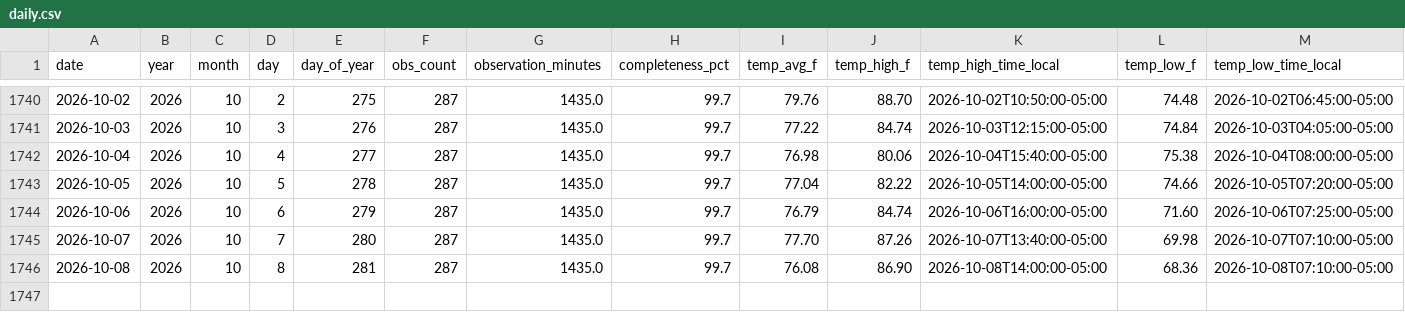
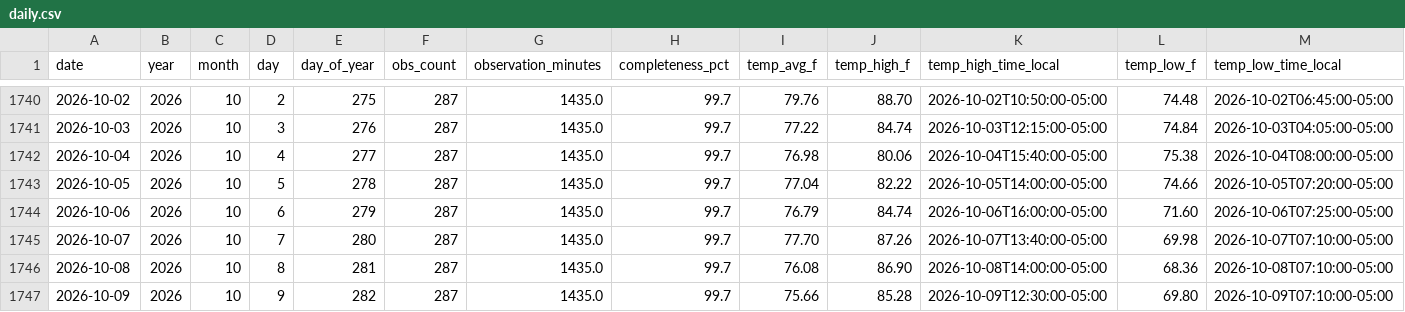
Before and after one commit to mefferso/Tempest_Beachhouse, a CSV file: docs/data/stations/105815/daily.csv, drawn as a sheet; only a part is shown, gaps mark what is left out; rows hold the shown columns only; the diff names each change by its address in the sheet, - before the commit and + after, or states it on an @@ line.

```diff
--- a/docs/data/stations/105815/daily.csv
+++ b/docs/data/stations/105815/daily.csv
+row 1747: 2026-10-09 | 2026 | 10 | 9 | 282 | 287 | 1435.0 | 99.7 | 75.66 | 85.28 | 2026-10-09T12:30:00-05:00 | 69.80 | 2026-10-09T07:10:00-05:00
```
Also changed, not shown: docs/data/stations/135442/daily.csv, 7 other files.
